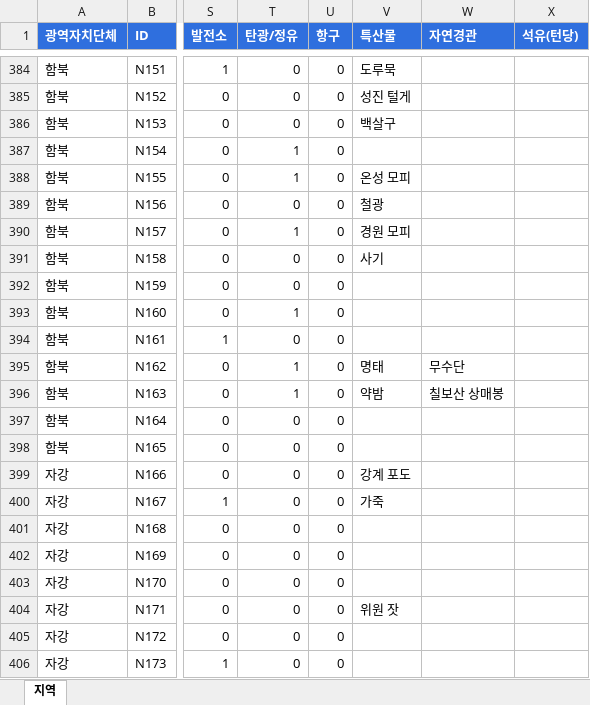
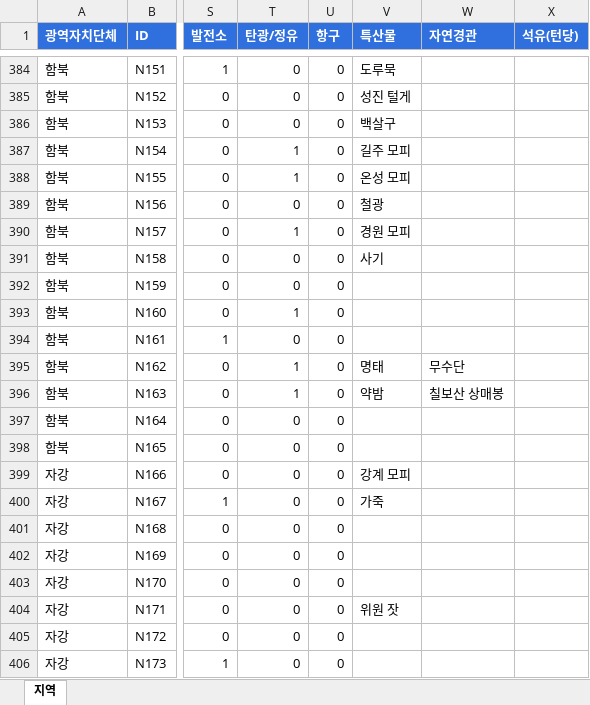
Before and after one commit to dehaka0508-ctrl/kor_civ, an Excel workbook: docs/지역_DB.xlsx, sheet 지역, drawn as a sheet; only a part is shown, gaps mark what is left out; values as stored, in another font and other column widths than the file's, no borders; the diff names each change by its address in the sheet, - before the commit and + after, or states it on an @@ line.

```diff
--- a/docs/지역_DB.xlsx (sheet 지역)
+++ b/docs/지역_DB.xlsx (sheet 지역)
-V387 (특산물): (empty)
+V387 (특산물): 길주 모피
-V399 (특산물): 강계 포도
+V399 (특산물): 강계 모피
```
Also changed, not shown: 15 other files.
